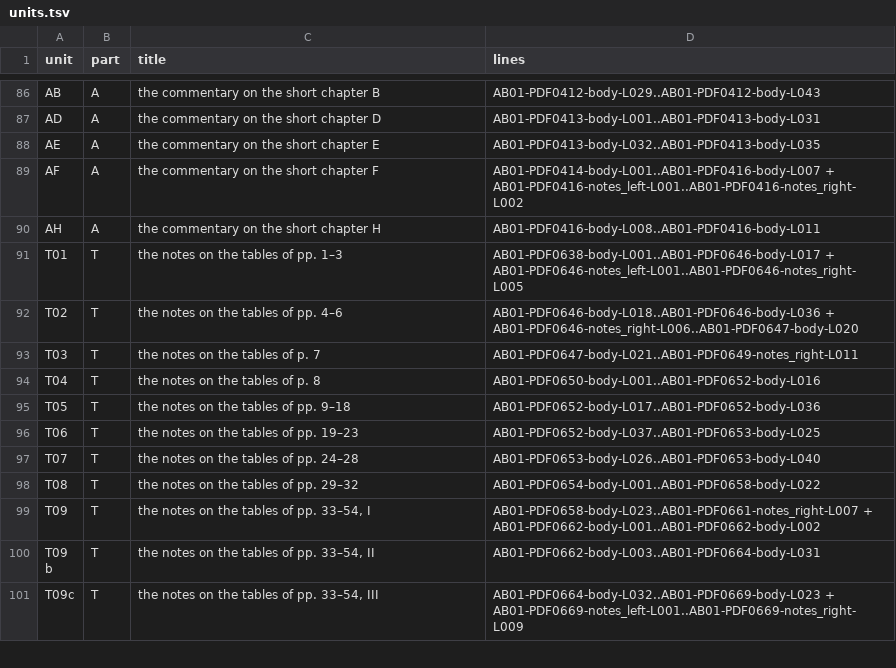
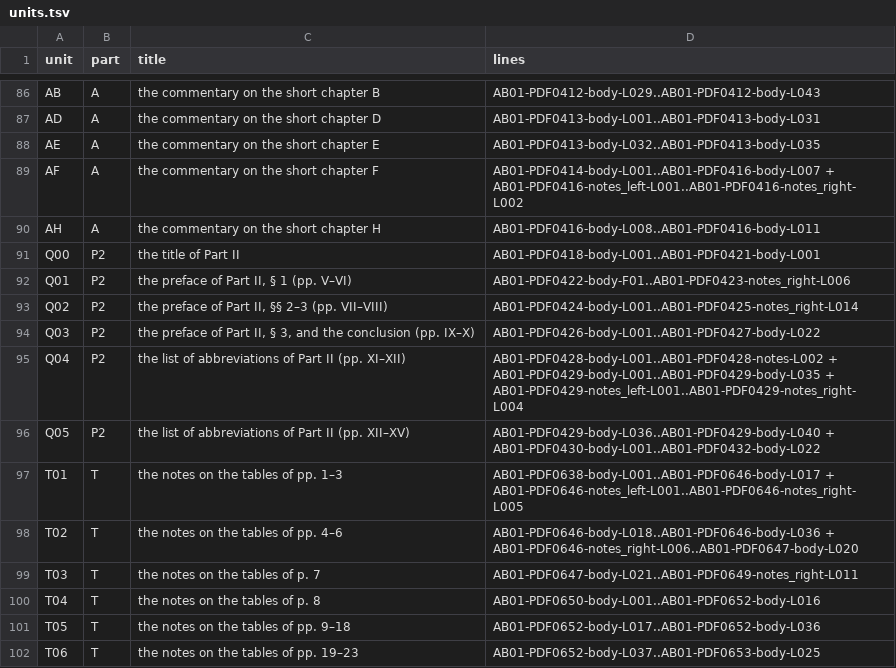
Before and after one commit to KokunoYumeto/al-battani, a TSV file: EN/nallino/units.tsv, drawn as a sheet; only a part is shown, gaps mark what is left out; the shorter side is filled out with more unchanged rows.

```diff
--- a/EN/nallino/units.tsv
+++ b/EN/nallino/units.tsv
@@ -90,2 +90,8 @@ AF	A	the commentary on the short chapter F	AB01-PDF0414-body-L001..AB01-PDF0416-
 AH	A	the commentary on the short chapter H	AB01-PDF0416-body-L008..AB01-PDF0416-body-L011
+Q00	P2	the title of Part II	AB01-PDF0418-body-L001..AB01-PDF0421-body-L001
+Q01	P2	the preface of Part II, § 1 (pp. V–VI)	AB01-PDF0422-body-F01..AB01-PDF0423-notes_right-L006
+Q02	P2	the preface of Part II, §§ 2–3 (pp. VII–VIII)	AB01-PDF0424-body-L001..AB01-PDF0425-notes_right-L014
+Q03	P2	the preface of Part II, § 3, and the conclusion (pp. IX–X)	AB01-PDF0426-body-L001..AB01-PDF0427-body-L022
+Q04	P2	the list of abbreviations of Part II (pp. XI–XII)	AB01-PDF0428-body-L001..AB01-PDF0428-notes-L002 + AB01-PDF0429-body-L001..AB01-PDF0429-body-L035 + AB01-PDF0429-notes_left-L001..AB01-PDF0429-notes_right-L004
+Q05	P2	the list of abbreviations of Part II (pp. XII–XV)	AB01-PDF0429-body-L036..AB01-PDF0429-body-L040 + AB01-PDF0430-body-L001..AB01-PDF0432-body-L022
 T01	T	the notes on the tables of pp. 1–3	AB01-PDF0638-body-L001..AB01-PDF0646-body-L017 + AB01-PDF0646-notes_left-L001..AB01-PDF0646-notes_right-L005
```
Also changed, not shown: 11 other files.
